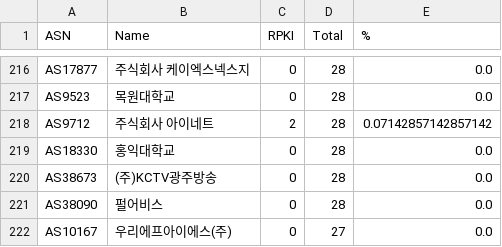
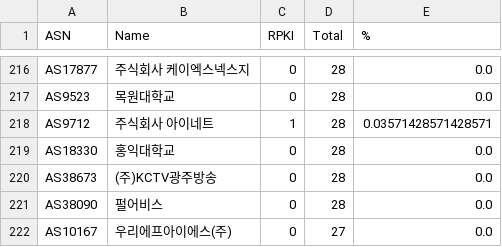
Before and after one commit to dxdxdt/rpki-tracker-kr, a CSV file: result.csv, drawn as a sheet; only a part is shown, gaps mark what is left out; the diff covers the shown part only.

```diff
--- a/result.csv
+++ b/result.csv
@@ -217,3 +217,3 @@ AS17877,주식회사 케이엑스넥스지,0,28,0.0
 AS9523,목원대학교,0,28,0.0
-AS9712,주식회사 아이네트,2,28,0.07142857142857142
+AS9712,주식회사 아이네트,1,28,0.03571428571428571
 AS18330,홍익대학교,0,28,0.0
```
Also changed, not shown: 2 added rows, 2 removed rows and 5 edited cells elsewhere in this file, 4 other files.
